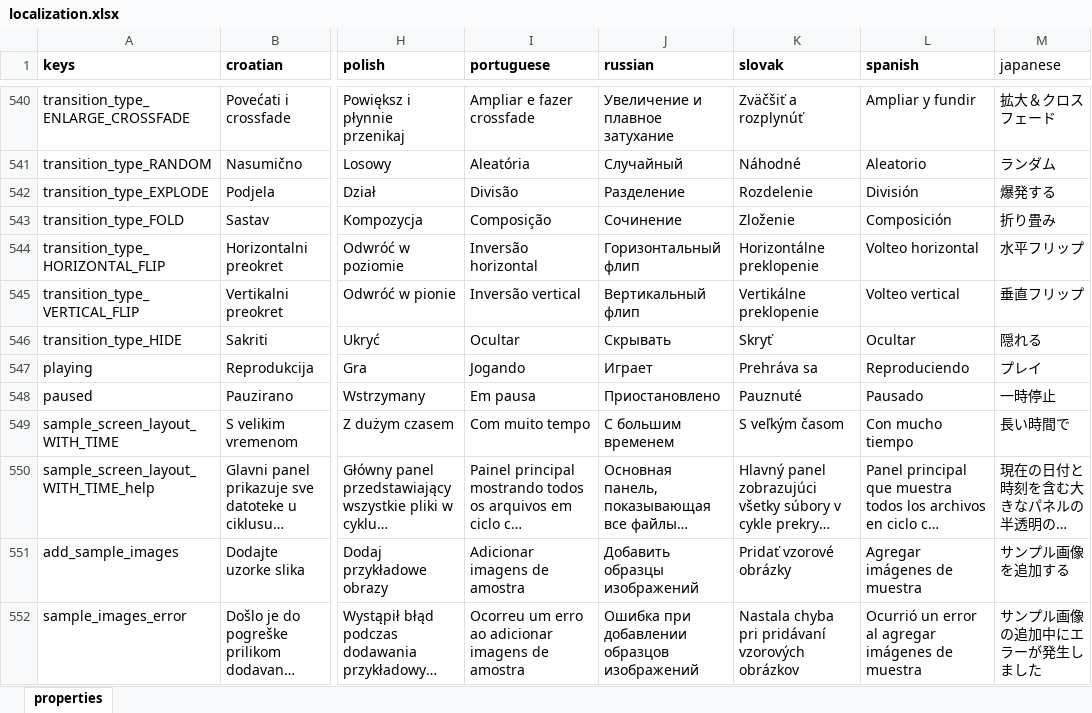
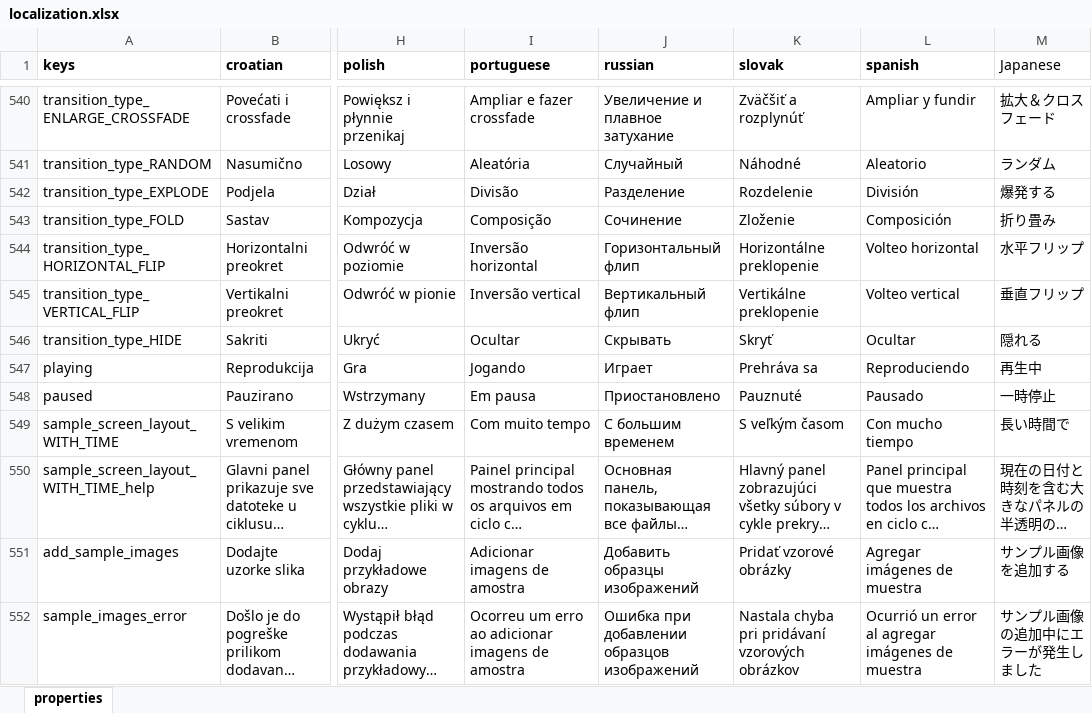
Before and after one commit to milan-fabian/slideshow-localization, an Excel workbook: backend/localization.xlsx, sheet properties, drawn as a sheet; only a part is shown, gaps mark what is left out; long unchanged cells end in …; values as stored, in another font and other column widths than the file's, no borders; the diff covers the shown part only; the diff names each change by its address in the sheet, - before the commit and + after, or states it on an @@ line.

Commit message:
Japanese has been edited.

```diff
--- a/backend/localization.xlsx (sheet properties)
+++ b/backend/localization.xlsx (sheet properties)
-M1: japanese
+M1: Japanese
-M547 (Japanese): プレイ
+M547 (Japanese): 再生中
```
Also changed, not shown: 8 edited cells elsewhere in this sheet, 1 other file.
